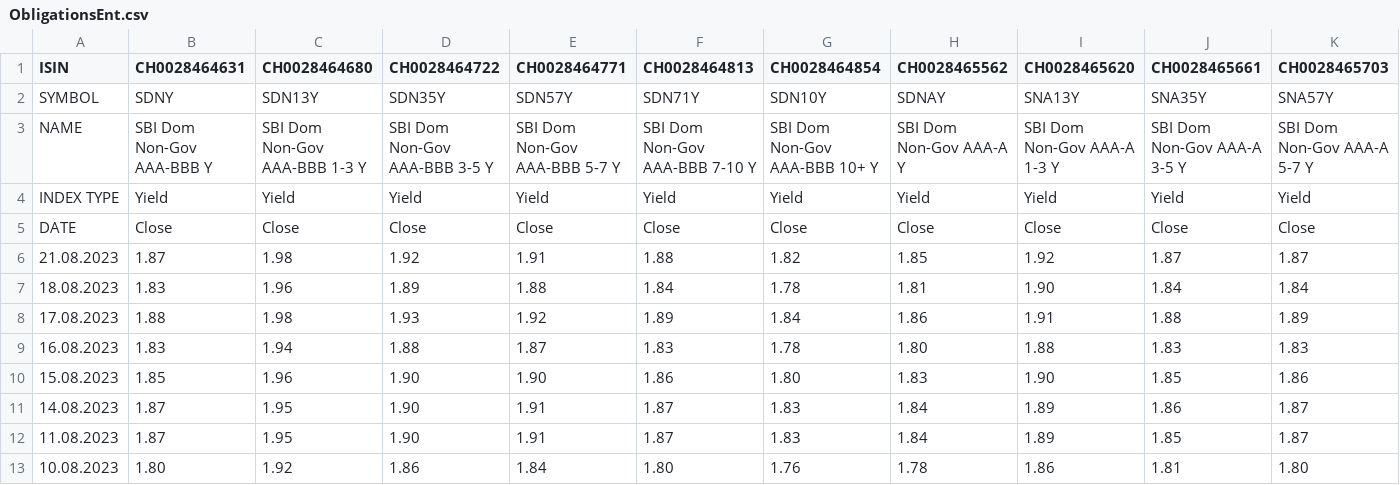
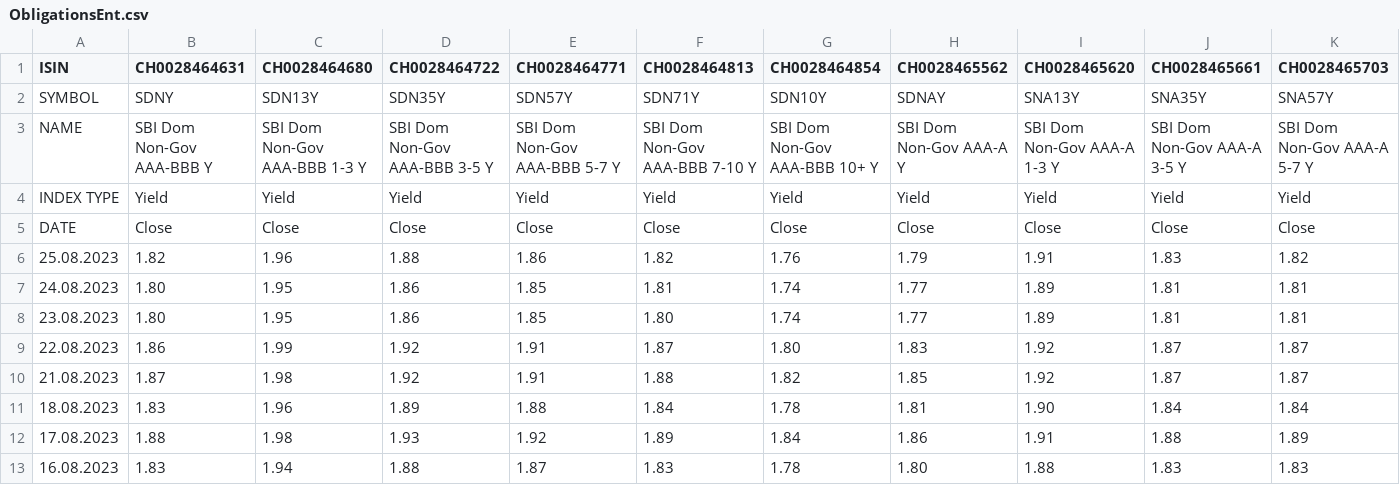
Before and after one commit to EconMaett/MacroSuisse, a CSV file: S01E01_PrimeDeRisque/ObligationsEnt.csv, drawn as a sheet; only a part is shown; the shorter side is filled out with more unchanged rows; rows hold the shown columns only; the diff names each change by its address in the sheet, - before the commit and + after, or states it on an @@ line.

```diff
--- a/S01E01_PrimeDeRisque/ObligationsEnt.csv
+++ b/S01E01_PrimeDeRisque/ObligationsEnt.csv
+row 6: 25.08.2023 | 1.82 | 1.96 | 1.88 | 1.86 | 1.82 | 1.76 | 1.79 | 1.91 | 1.83 | 1.82
+row 7: 24.08.2023 | 1.80 | 1.95 | 1.86 | 1.85 | 1.81 | 1.74 | 1.77 | 1.89 | 1.81 | 1.81
+row 8: 23.08.2023 | 1.80 | 1.95 | 1.86 | 1.85 | 1.80 | 1.74 | 1.77 | 1.89 | 1.81 | 1.81
+row 9: 22.08.2023 | 1.86 | 1.99 | 1.92 | 1.91 | 1.87 | 1.80 | 1.83 | 1.92 | 1.87 | 1.87
```
Also changed, not shown: S01E01_PrimeDeRisque/ObligationsConf.csv, 8 other files.
